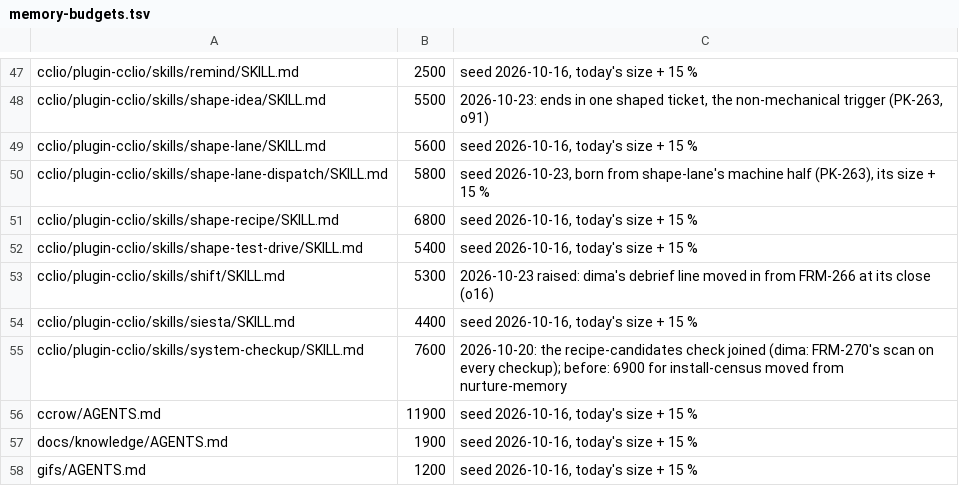
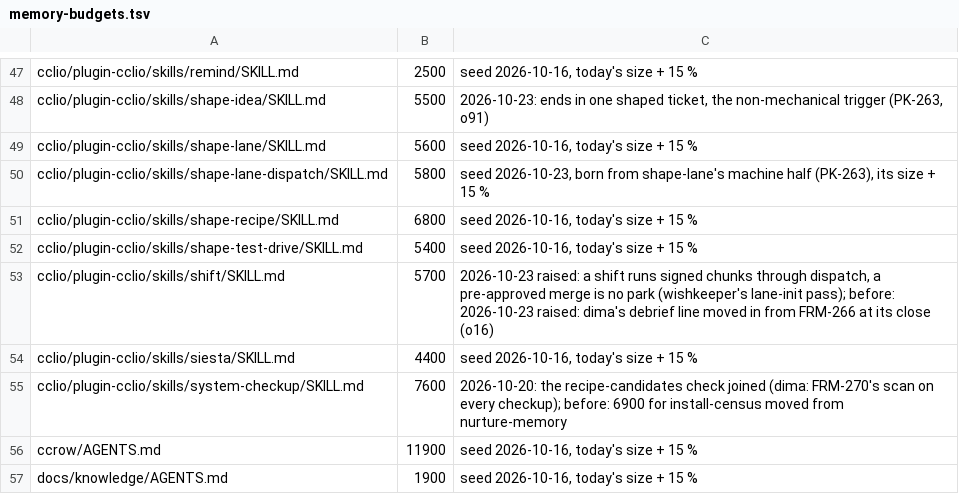
Before and after one commit to dvakatsiienko/frame, a TSV file: recipes/nurture-memory/scripts/memory-budgets.tsv, drawn as a sheet; only a part is shown, gaps mark what is left out; the shorter side is filled out with more unchanged rows.

Commit message:
🔧 cclio: lane-init hardening from wishkeeper — both teams offered, the verifier spec tail, shift over signed chunks
- dispatch: offers FRM and BYT, skips lane: main, orders by the blocks chain; a joiner gets a steer + to-tickets; a re-sign after 🚀 re-seals and never re-labels; the preflight copy re-syncs; 3+ item steers go to the spec
- crew-verifier + crew-lead: `spec: <path>` is a named tail before `trials:`, in the hint and the templates
- shift: runs signed chunks through dispatch; a pre-approved merge is no park
- craft-fleet-flow stage 8: the stopgap waits on every gate but the self-edit; the brake is never pre-approved; pr-flow § core names the sign clause
- shape-lane: a re-sign after 🚀 keeps the label off

Agent: cclio · Claude Opus 5.5

```diff
--- a/recipes/nurture-memory/scripts/memory-budgets.tsv
+++ b/recipes/nurture-memory/scripts/memory-budgets.tsv
@@ -52,3 +52,3 @@ cclio/plugin-cclio/skills/shape-recipe/SKILL.md	6800	seed 2026-10-16, today's si
 cclio/plugin-cclio/skills/shape-test-drive/SKILL.md	5400	seed 2026-10-16, today's size + 15 %
-cclio/plugin-cclio/skills/shift/SKILL.md	5300	2026-10-23 raised: dima's debrief line moved in from FRM-266 at its close (o16)
+cclio/plugin-cclio/skills/shift/SKILL.md	5700	2026-10-23 raised: a shift runs signed chunks through dispatch, a pre-approved merge is no park (wishkeeper's lane-init pass); before: 2026-10-23 raised: dima's debrief line moved in from FRM-266 at its close (o16)
 cclio/plugin-cclio/skills/siesta/SKILL.md	4400	seed 2026-10-16, today's size + 15 %
```
Also changed, not shown: 7 other files.
